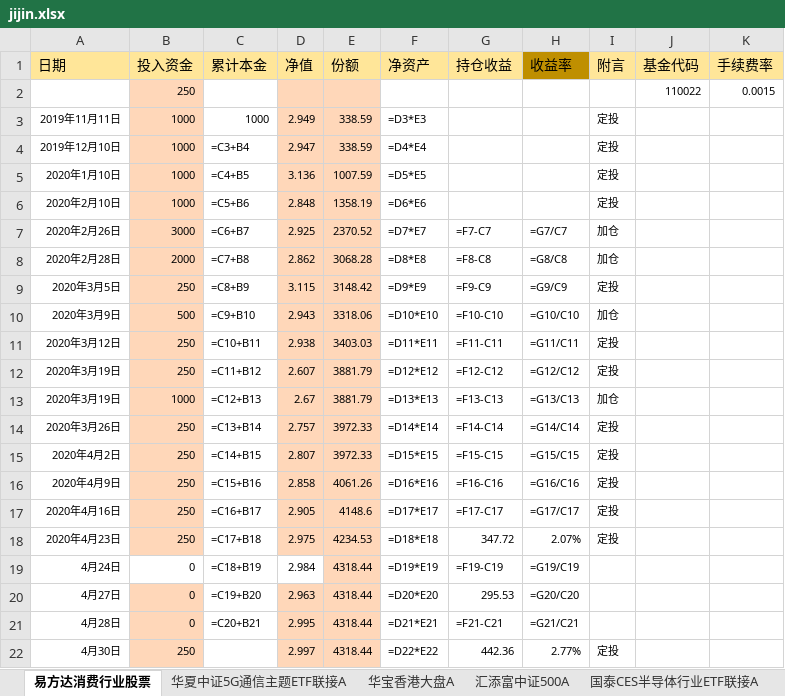
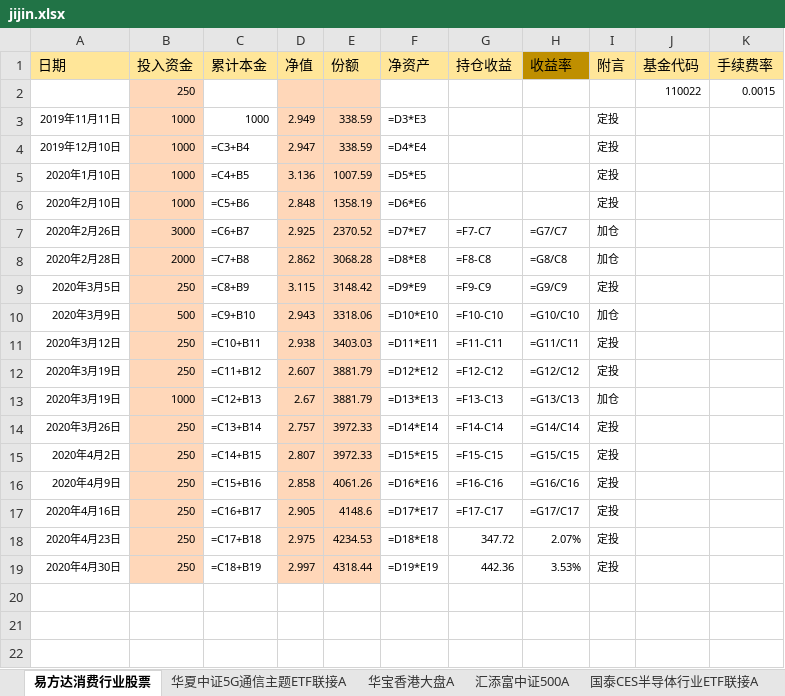
Before and after one commit to symbi/jijin, an Excel workbook: jijin.xlsx, sheet 易方达消费行业股票, drawn as a sheet; values as stored, in another font and other column widths than the file's, no borders; formulas without a stored value are shown as written; the diff names each change by its address in the sheet, - before the commit and + after, or states it on an @@ line.

```diff
--- a/jijin.xlsx (sheet 易方达消费行业股票)
+++ b/jijin.xlsx (sheet 易方达消费行业股票)
-A19 (日期): 4月24日
+A19 (日期): 2020年4月30日
-B19 (投入资金): 0
+B19 (投入资金): 250
-B19 fill: none
+B19 fill: #FFD7B9
-D19 (净值): 2.984
+D19 (净值): 2.997
-D19 fill: none
+D19 fill: #FFD7B9
-G19 (持仓收益): =F19-C19
+G19 (持仓收益): 442.36
-H19 (收益率): =G19/C19
+H19 (收益率): 3.53%
-I19 (附言): (empty)
+I19 (附言): 定投
-row 20: 4月27日 | 0 | =C19+B20 | 2.963 | 4318.44 | =D20*E20 | 295.53 | =G20/C20
-row 21: 4月28日 | 0 | =C20+B21 | 2.995 | 4318.44 | =D21*E21 | =F21-C21 | =G21/C21
-row 22: 4月30日 | 250 |  | 2.997 | 4318.44 | =D22*E22 | 442.36 | 2.77% | 定投
```
Also changed, not shown: sheet 华夏中证5G通信主题ETF联接A定投, sheet 汇添富中证500A, sheet 富国中证红利指数增强(后端）, sheet 南方中证500ETF联接A, sheet 兴全沪深300指数（LOF)A, sheet 富国中证红利指数增强A, 15 more sheets, other sheet tabs, 1 other file.
